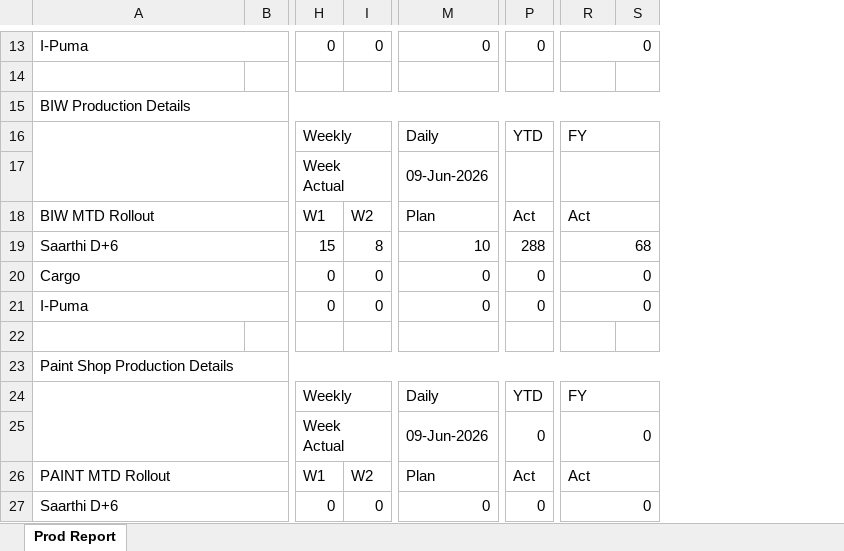
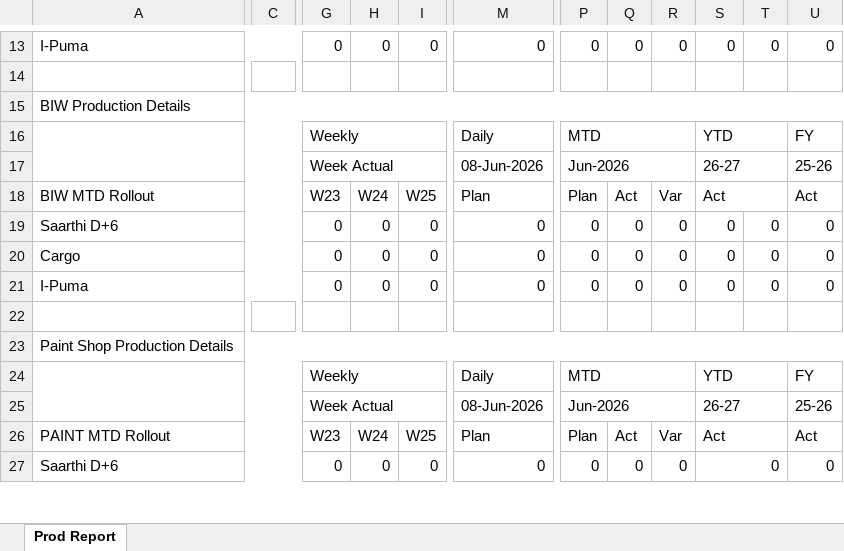
Before and after one commit to omkar-devbox/Eka_Report, an Excel workbook: Eka_Report_back/ProductionReport_R3.xlsx, sheet Prod Report, drawn as a sheet; only a part is shown, gaps mark what is left out; values as stored, in another font and other column widths than the file's, no cell formats; charts and pictures not drawn; removed rows and columns are numbered as before the commit, all else as after; rows hold the shown columns only; the diff covers the shown part only; the diff names each change by its address in the sheet, - before the commit and + after, or states it on an @@ line.

Commit message:
feat: implement production report generation API and add Excel template file

```diff
--- a/Eka_Report_back/ProductionReport_R3.xlsx (sheet Prod Report)
+++ b/Eka_Report_back/ProductionReport_R3.xlsx (sheet Prod Report)
-column B, empty
+column C, empty
+column H, rows 13-18: 0 |  |  |  |  | W24; rows 20-27: 0 | 0 |  |  |  |  | W24 | 0
+column P, rows 13-18: 0 |  |  | MTD | Jun-2026 | Plan; rows 20-27: 0 | 0 |  |  | MTD | Jun-2026 | Plan | 0
+column Q, rows 13-18: 0 |  |  |  |  | Act; rows 20-27: 0 | 0 |  |  |  |  | Act | 0
+column R, rows 13-18: 0 |  |  |  |  | Var; rows 20-27: 0 | 0 |  |  |  |  | Var | 0
+column T, row 13: 0; rows 20-21: 0 | 0
-column S, empty
-P13:Q13 merged
-R13:S13 merged
-R16:S16 merged
-M17: 09-Jun-2026
+M17: 08-Jun-2026
-S17: (empty)
+S17: 26-27
-U17: (empty)
+U17: 25-26
-R17:S17 merged
-G18: W1
+G18: W23
-I18: W2
+I18: W25
-R18:S18 merged
-row 19: Saarthi D+6 |  | 15 | 8 | 10 | 288 | 68
+row 19: Saarthi D+6 |  | 0 | 0 | 0 | 0 | 0 | 0 | 0 | 0 | 0 | 0
-P20:Q20 merged
-R20:S20 merged
-P21:Q21 merged
-R21:S21 merged
-R24:S24 merged
-M25: 09-Jun-2026
+M25: 08-Jun-2026
-S25: 0
+S25: 26-27
-U25: 0
+U25: 25-26
-R25:S25 merged
-G26: W1
+G26: W23
-I26: W2
+I26: W25
-R26:S26 merged
-R27:S27 merged
```
Also changed, not shown: 7 added rows, 7 removed rows, 2 removed columns, 35 edited cells and merged cells elsewhere in this sheet, cell formats, formulas that keep their value, charts or pictures, 9 other files.
